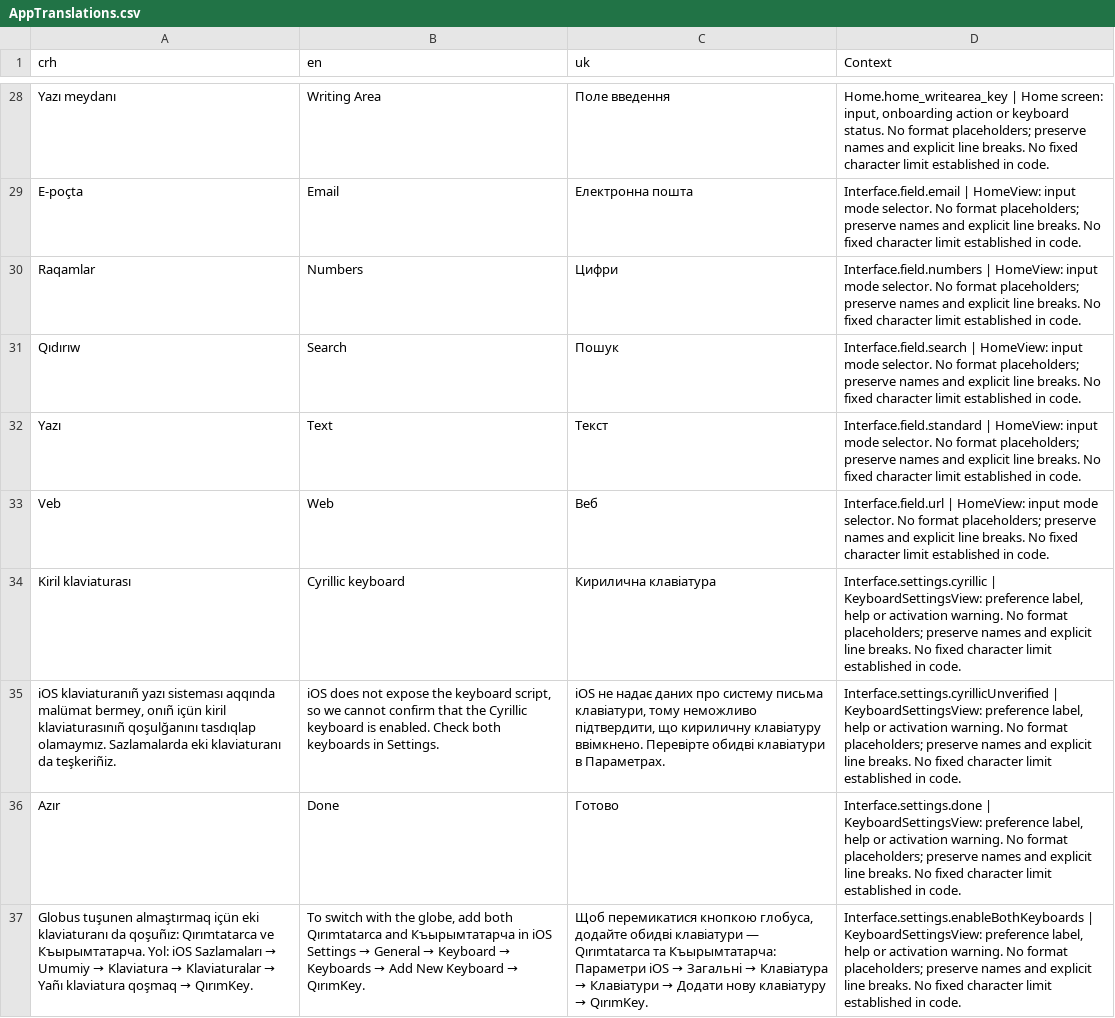
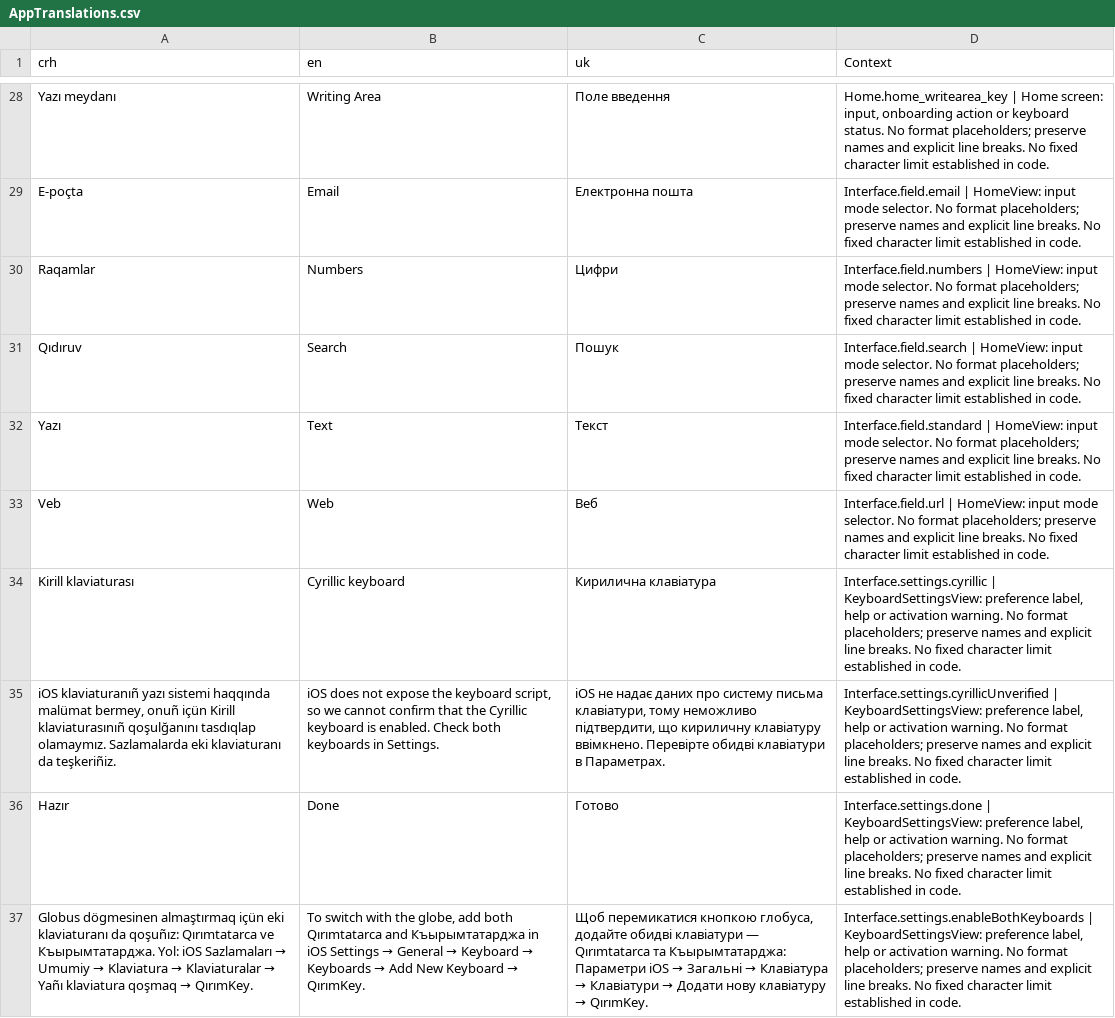
Before and after one commit to qirimca/Keyboard, a CSV file: QTatar/Demo/Documentation/Translations/AppTranslations.csv, drawn as a sheet; only a part is shown, gaps mark what is left out; the diff covers the shown part only; the diff names each change by its address in the sheet, - before the commit and + after, or states it on an @@ line.

```diff
--- a/QTatar/Demo/Documentation/Translations/AppTranslations.csv
+++ b/QTatar/Demo/Documentation/Translations/AppTranslations.csv
-A31 (crh): Qıdırıw
+A31 (crh): Qıdıruv
-A34 (crh): Kiril klaviaturası
+A34 (crh): Kirill klaviaturası
-A35 (crh): …klaviaturanıñ yazı sisteması aqqında malümat bermey, onıñ içün kiril klaviaturasınıñ qoşulğanını…
+A35 (crh): …klaviaturanıñ yazı sistemi haqqında malümat bermey, onuñ içün Kirill klaviaturasınıñ qoşulğanını…
-A36 (crh): Azır
+A36 (crh): Hazır
-A37 (crh): Globus tuşunen almaştırmaq içün eki klaviaturanı da qoşuñız: Qırımtatarca ve Къырымтатарча. Yol: iOS…
+A37 (crh): Globus dögmesinen almaştırmaq içün eki klaviaturanı da qoşuñız: Qırımtatarca ve Къырымтатарджа. Yol: iOS…
-B37 (en): …Qırımtatarca and Къырымтатарча in iOS…
+B37 (en): …Qırımtatarca and Къырымтатарджа in iOS…
-C37 (uk): …Qırımtatarca та Къырымтатарча: Параметри iOS…
+C37 (uk): …Qırımtatarca та Къырымтатарджа: Параметри iOS…
```
Also changed, not shown: 5 added rows, 5 removed rows and 53 edited cells elsewhere in this file, 40 other files.
